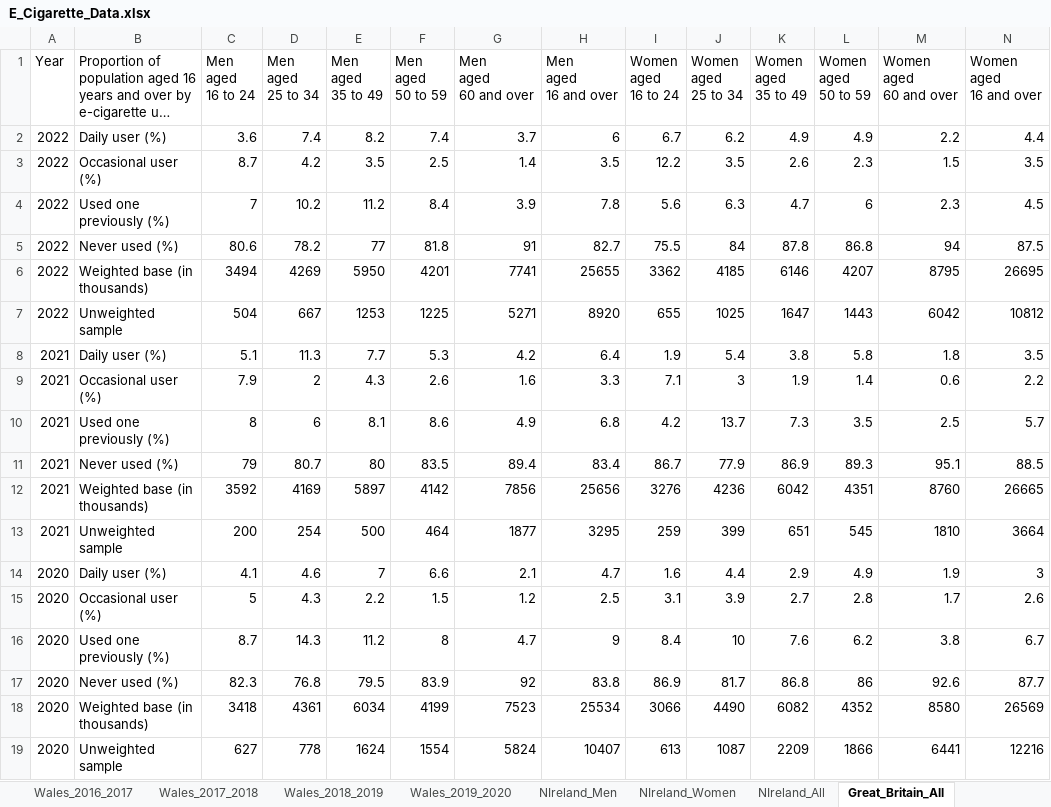
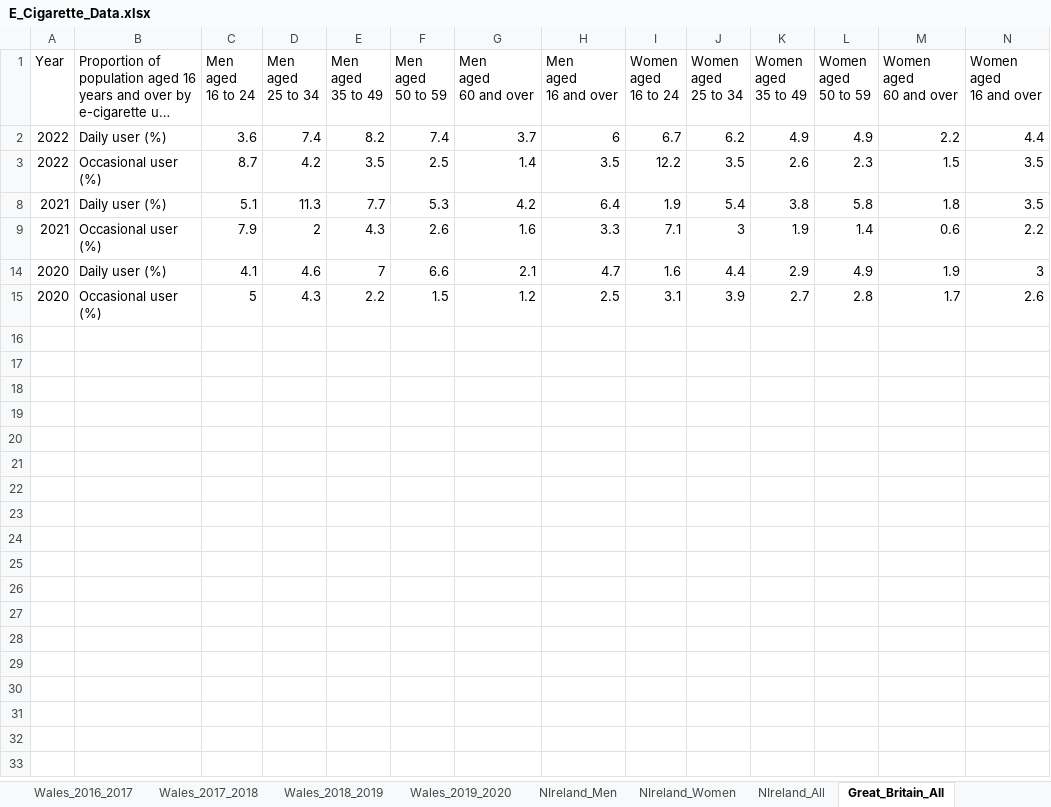
Before and after one commit to UK-Generations-Study/UK-cancer-trends, an Excel workbook: Data/E_Cigarette_Data.xlsx, sheet Great_Britain_All, drawn as a sheet; only a part is shown; long unchanged cells end in …; values as stored, in another font and other column widths than the file's, no borders; rows hold the shown columns only; the diff names each change by its address in the sheet, - before the commit and + after, or states it on an @@ line.

```diff
--- a/Data/E_Cigarette_Data.xlsx (sheet Great_Britain_All)
+++ b/Data/E_Cigarette_Data.xlsx (sheet Great_Britain_All)
@@ row 4 hidden: 2022 | Used one previously (%) | 7 | 10.2 | 11.2 | 8.4 | 3.9 | 7.8 | 5.6 | 6.3 | 4.7 | 6 | 2.3 | 4.5 @@
@@ row 5 hidden: 2022 | Never used (%) | 80.6 | 78.2 | 77 | 81.8 | 91 | 82.7 | 75.5 | 84 | 87.8 | 86.8 | 94 | 87.5 @@
@@ row 6 hidden: 2022 | Weighted base (in thousands) | 3494 | 4269 | 5950 | 4201 | 7741 | 25655 | 3362 | 4185 | 6146 | 4207 | 8795 | 26695 @@
@@ row 7 hidden: 2022 | Unweighted sample | 504 | 667 | 1253 | 1225 | 5271 | 8920 | 655 | 1025 | 1647 | 1443 | 6042 | 10812 @@
@@ row 10 hidden: 2021 | Used one previously (%) | 8 | 6 | 8.1 | 8.6 | 4.9 | 6.8 | 4.2 | 13.7 | 7.3 | 3.5 | 2.5 | 5.7 @@
@@ row 11 hidden: 2021 | Never used (%) | 79 | 80.7 | 80 | 83.5 | 89.4 | 83.4 | 86.7 | 77.9 | 86.9 | 89.3 | 95.1 | 88.5 @@
@@ row 12 hidden: 2021 | Weighted base (in thousands) | 3592 | 4169 | 5897 | 4142 | 7856 | 25656 | 3276 | 4236 | 6042 | 4351 | 8760 | 26665 @@
@@ row 13 hidden: 2021 | Unweighted sample | 200 | 254 | 500 | 464 | 1877 | 3295 | 259 | 399 | 651 | 545 | 1810 | 3664 @@
@@ row 16 hidden: 2020 | Used one previously (%) | 8.7 | 14.3 | 11.2 | 8 | 4.7 | 9 | 8.4 | 10 | 7.6 | 6.2 | 3.8 | 6.7 @@
@@ row 17 hidden: 2020 | Never used (%) | 82.3 | 76.8 | 79.5 | 83.9 | 92 | 83.8 | 86.9 | 81.7 | 86.8 | 86 | 92.6 | 87.7 @@
@@ row 18 hidden: 2020 | Weighted base (in thousands) | 3418 | 4361 | 6034 | 4199 | 7523 | 25534 | 3066 | 4490 | 6082 | 4352 | 8580 | 26569 @@
@@ row 19 hidden: 2020 | Unweighted sample | 627 | 778 | 1624 | 1554 | 5824 | 10407 | 613 | 1087 | 2209 | 1866 | 6441 | 12216 @@
```
Also changed, not shown: Data/Screening_Data.xlsx, 29 other files.
